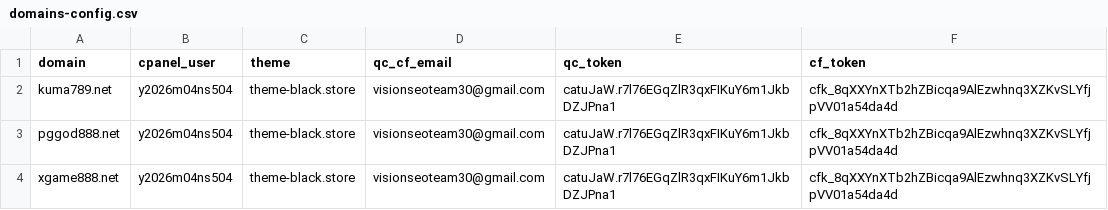
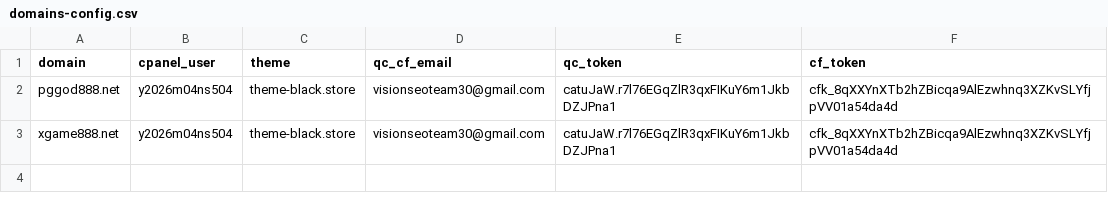
Before and after one commit to AnonymousVS/Website-Daily-Create, a CSV file: domains-config.csv, drawn as a sheet; the diff names each change by its address in the sheet, - before the commit and + after, or states it on an @@ line.

Commit message:
Update domains-config.csv

```diff
--- a/domains-config.csv
+++ b/domains-config.csv
-row 2: kuma789.net | y2026m04ns504 | theme-black.store | visionseoteam30@gmail.com | catuJaW.r7l76EGqZlR3qxFIKuY6m1JkbDZJPna1 | cfk_8qXXYnXTb2hZBicqa9AlEzwhnq3XZKvSLYfjpVV01a54da4d
```
